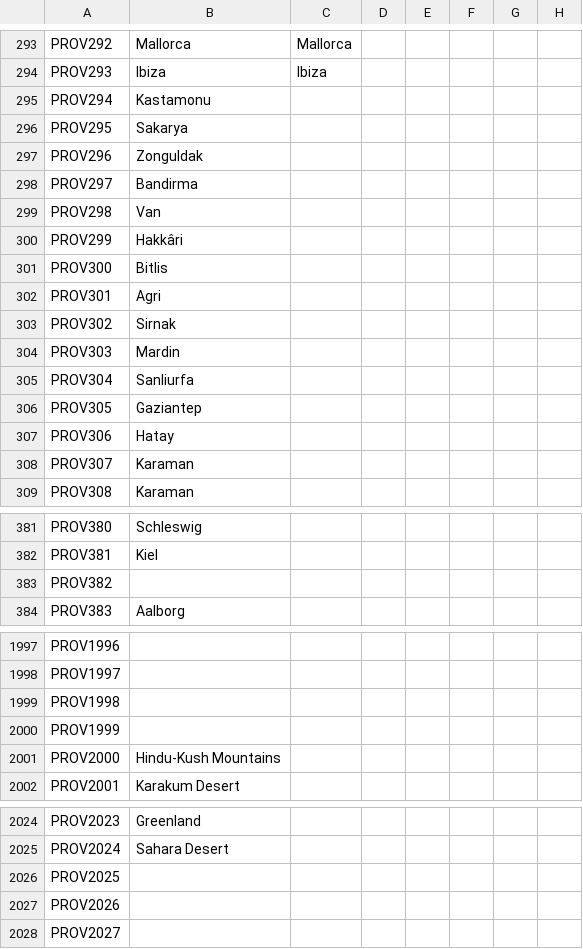
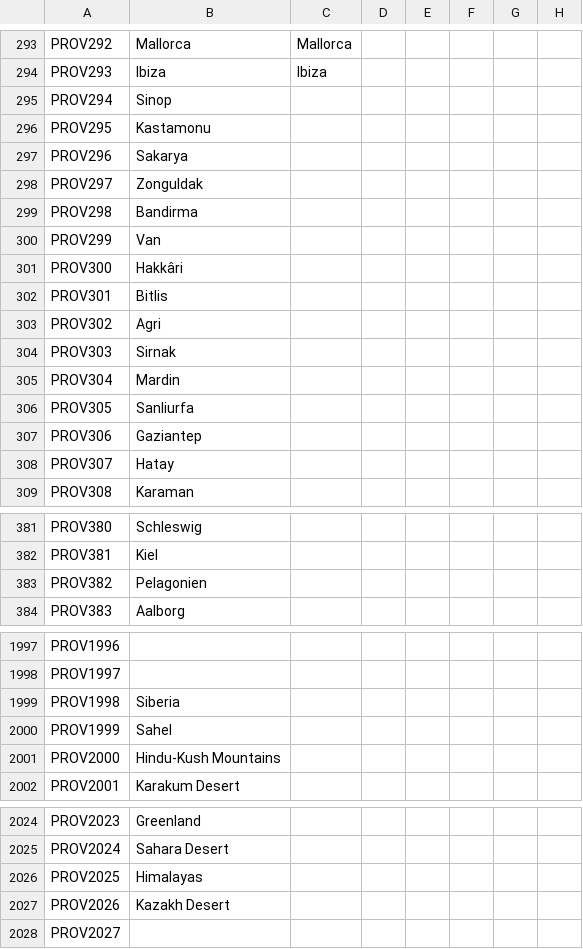
Before and after one commit to klorpa/After-The-End-Eurasia, a CSV file: ATE_Eurasia/localisation/000_provinces.csv, drawn as a sheet; only a part is shown, gaps mark what is left out; the diff covers the shown part only; the diff names each change by its address in the sheet, - before the commit and + after, or states it on an @@ line.

```diff
--- a/ATE_Eurasia/localisation/000_provinces.csv
+++ b/ATE_Eurasia/localisation/000_provinces.csv
-B295: Kastamonu
+B295: Sinop
-B296: Sakarya
+B296: Kastamonu
-B297: Zonguldak
+B297: Sakarya
-B298: Bandirma
+B298: Zonguldak
-B299: Van
+B299: Bandirma
-B300: Hakkâri
+B300: Van
-B301: Bitlis
+B301: Hakkâri
-B302: Agri
+B302: Bitlis
-B303: Sirnak
+B303: Agri
-B304: Mardin
+B304: Sirnak
-B305: Sanliurfa
+B305: Mardin
-B306: Gaziantep
+B306: Sanliurfa
-B307: Hatay
+B307: Gaziantep
-B308: Karaman
+B308: Hatay
-B383: (empty)
+B383: Pelagonien
-B1999: (empty)
+B1999: Siberia
-B2000: (empty)
+B2000: Sahel
-B2026: (empty)
+B2026: Himalayas
-B2027: (empty)
+B2027: Kazakh Desert
```
Also changed, not shown: 9 edited cells elsewhere in this file, ATE_Eurasia/map/adjacencies.csv, ATE_Eurasia/map/definition.csv, 4 other files.
